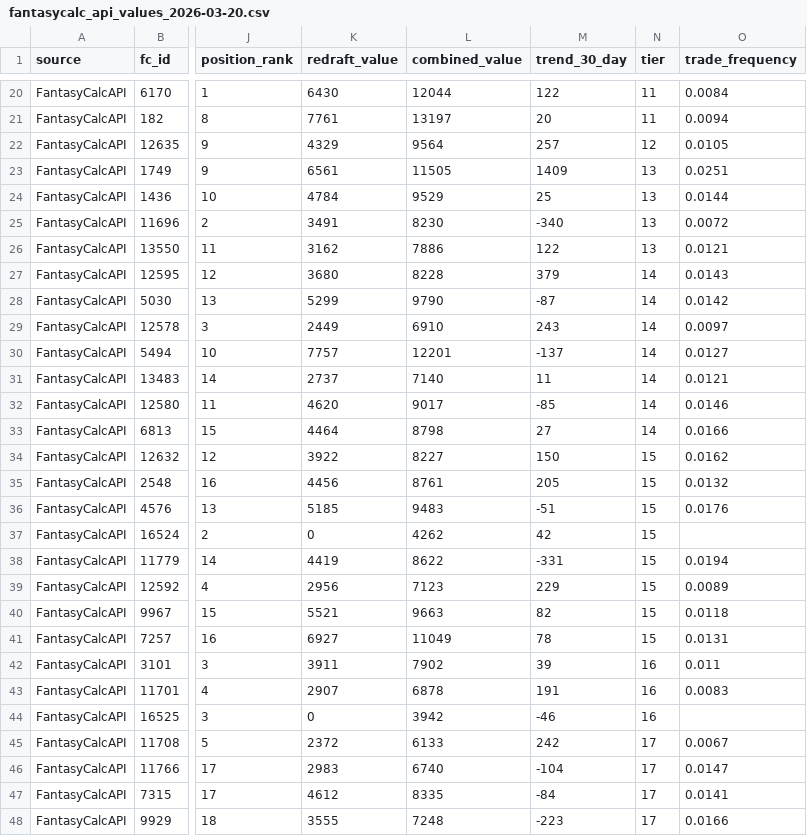
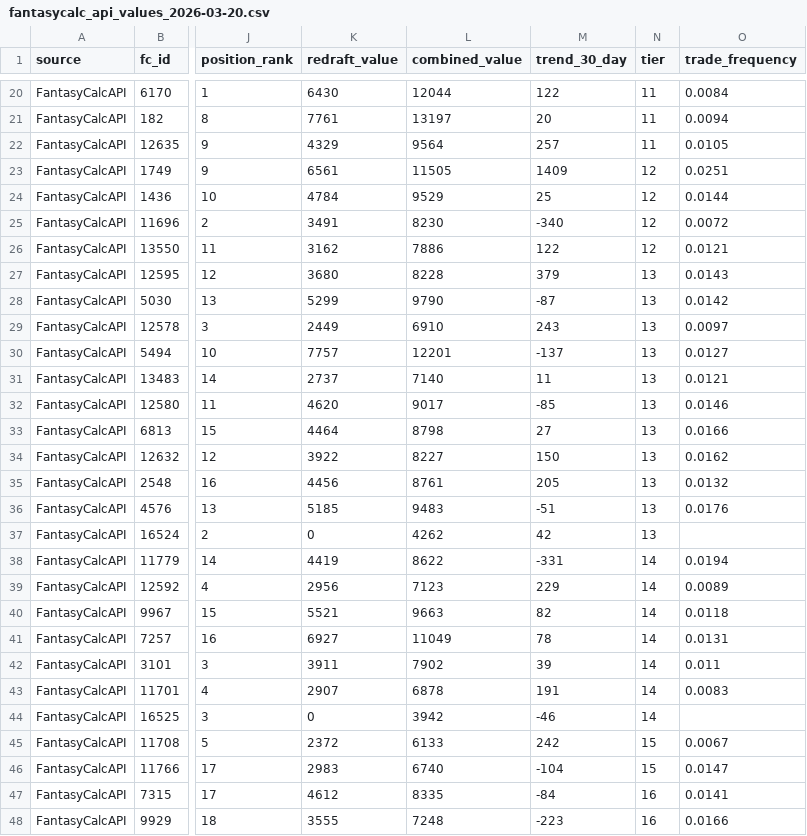
Before and after one commit to kaedonj16/fantasy-dashboard, a CSV file: data/fantasycalc_api_values_2026-03-20.csv, drawn as a sheet; only a part is shown, gaps mark what is left out; the diff covers the shown part only; the diff names each change by its address in the sheet, - before the commit and + after, or states it on an @@ line.

```diff
--- a/data/fantasycalc_api_values_2026-03-20.csv
+++ b/data/fantasycalc_api_values_2026-03-20.csv
-N22 (tier): 12
+N22 (tier): 11
-N23:N26 (tier): 13
+N23:N26 (tier): 12
-N27:N33 (tier): 14
+N27:N33 (tier): 13
-N34:N37 (tier): 15
+N34:N37 (tier): 13
-N38:N41 (tier): 15
+N38:N41 (tier): 14
-N42:N44 (tier): 16
+N42:N44 (tier): 14
-N45:N46 (tier): 17
+N45:N46 (tier): 15
-N47:N48 (tier): 17
+N47:N48 (tier): 16
```
Also changed, not shown: 173 edited cells elsewhere in this file, data/engine_values_2026-03-20.csv, 11 other files.
